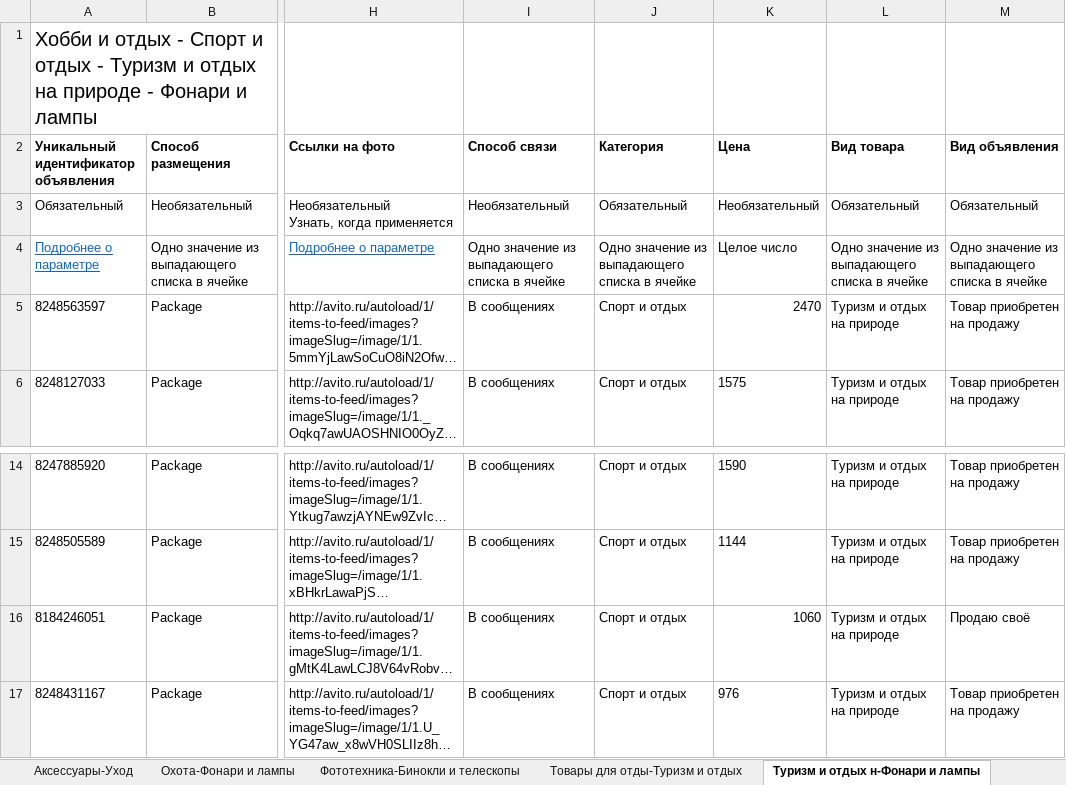
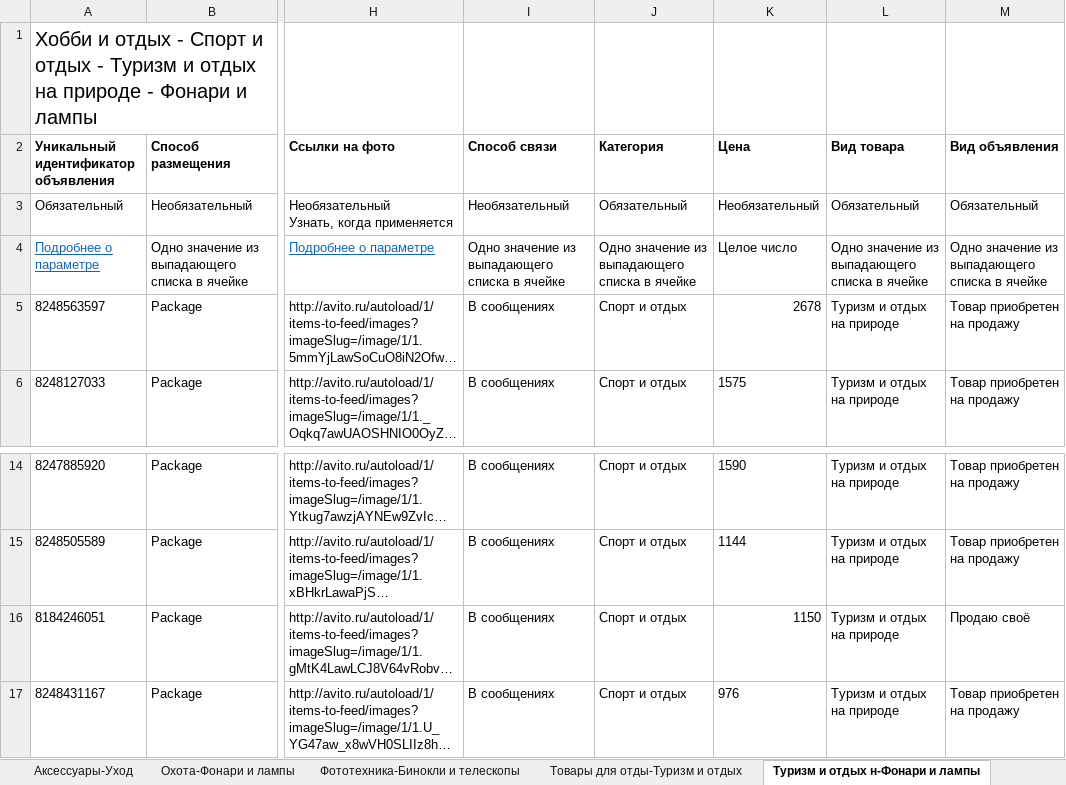
Before and after one commit to golodnov1daniil-prog/avito-autoload, an Excel workbook: ilya_feed.xlsx, sheet Туризм и отдых н-Фонари и лампы, drawn as a sheet; only a part is shown, gaps mark what is left out; long unchanged cells end in …; values as stored, in another font and other column widths than the file's, no borders; the diff names each change by its address in the sheet, - before the commit and + after, or states it on an @@ line.

Commit message:
цены: 3 строк (prices.py)

```diff
--- a/ilya_feed.xlsx (sheet Туризм и отдых н-Фонари и лампы)
+++ b/ilya_feed.xlsx (sheet Туризм и отдых н-Фонари и лампы)
-K5 (Цена): 2470
+K5 (Цена): 2678
-K16 (Цена): 1060
+K16 (Цена): 1150
```
Also changed, not shown: sheet Фототехника-Бинокли и телескопы.
